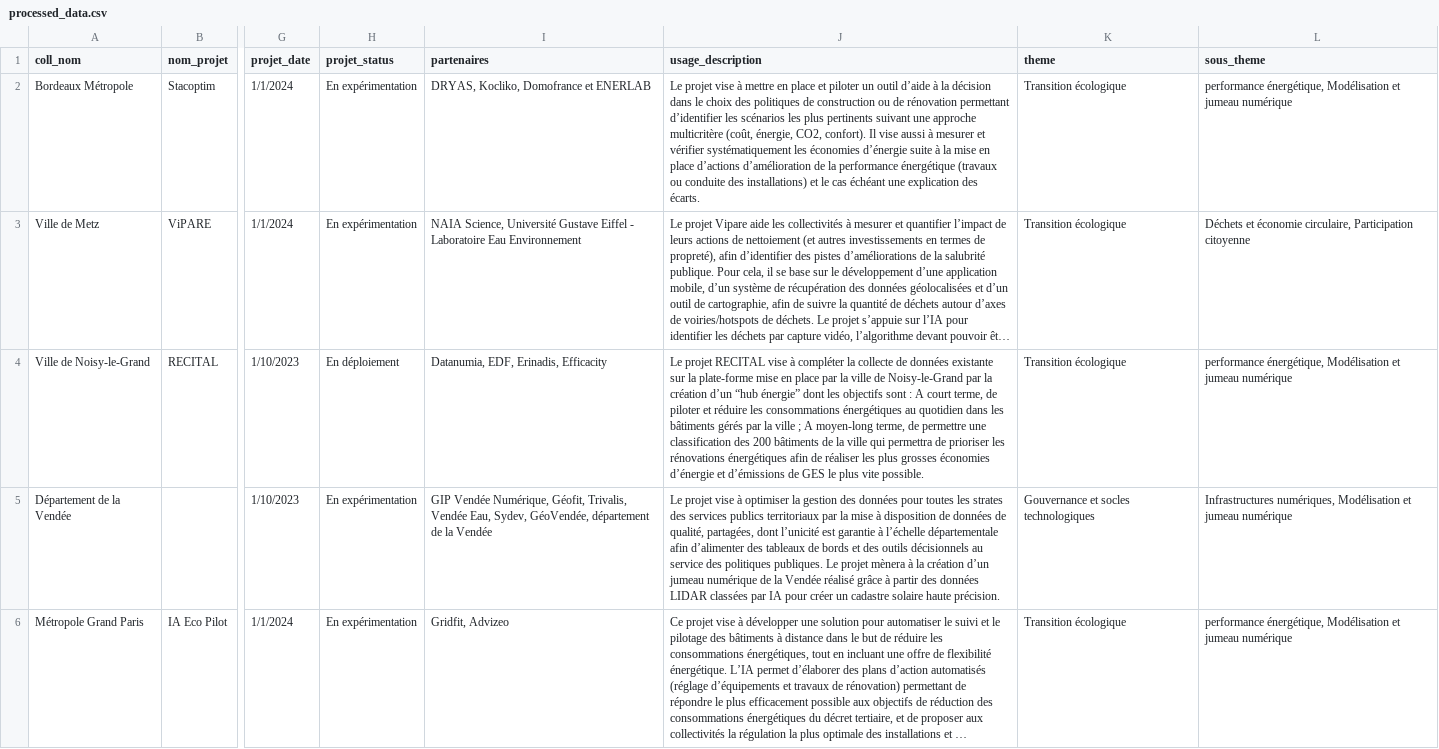
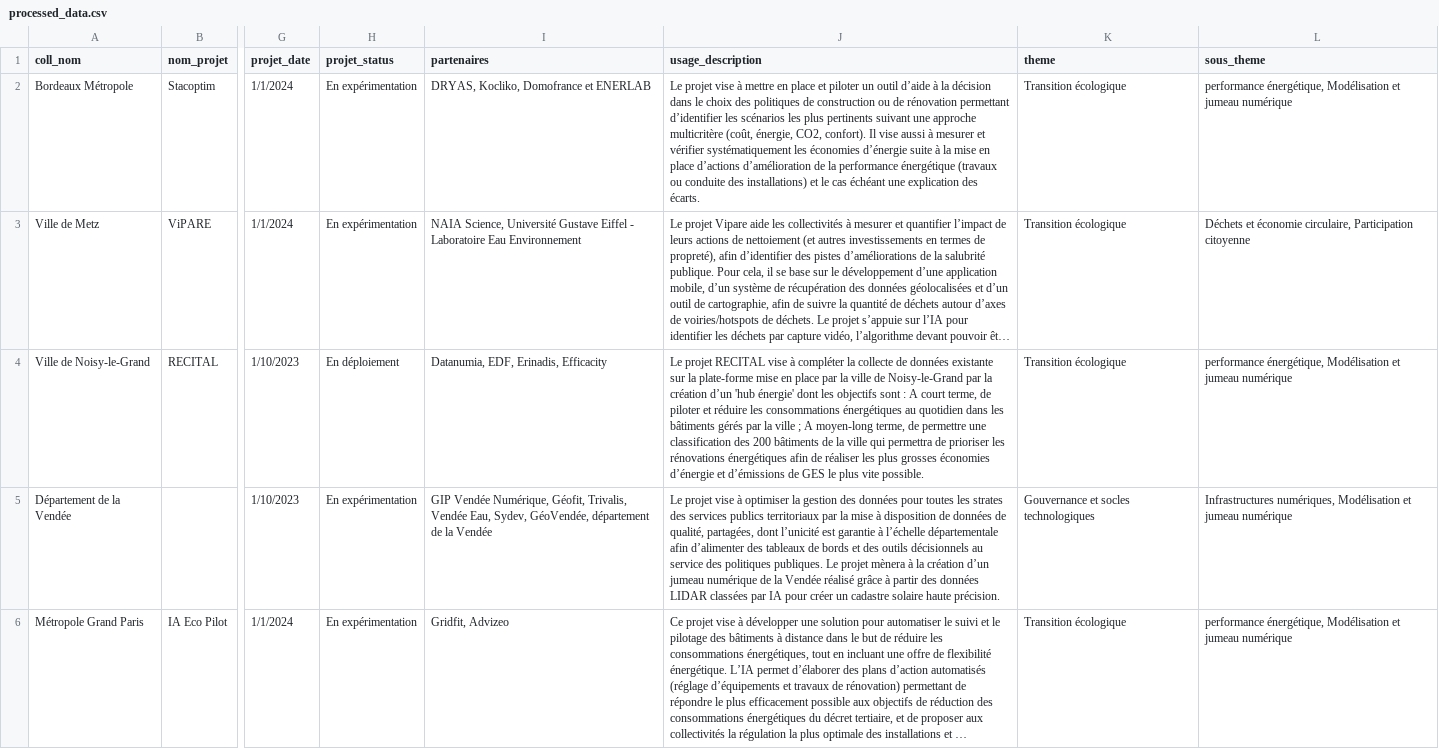
Before and after one commit to pierrecamilleri/Bibliotheque-IA-territoriale, a CSV file: csv/processed_data.csv, drawn as a sheet; only a part is shown, gaps mark what is left out; long unchanged cells end in …; the diff names each change by its address in the sheet, - before the commit and + after, or states it on an @@ line.

Commit message:
Update processed CSV - 2025-01-28 09:11:25

```diff
--- a/csv/processed_data.csv
+++ b/csv/processed_data.csv
-J4 (usage_description): …création d’un “hub énergie” dont les…
+J4 (usage_description): …création d’un 'hub énergie' dont les…
```
